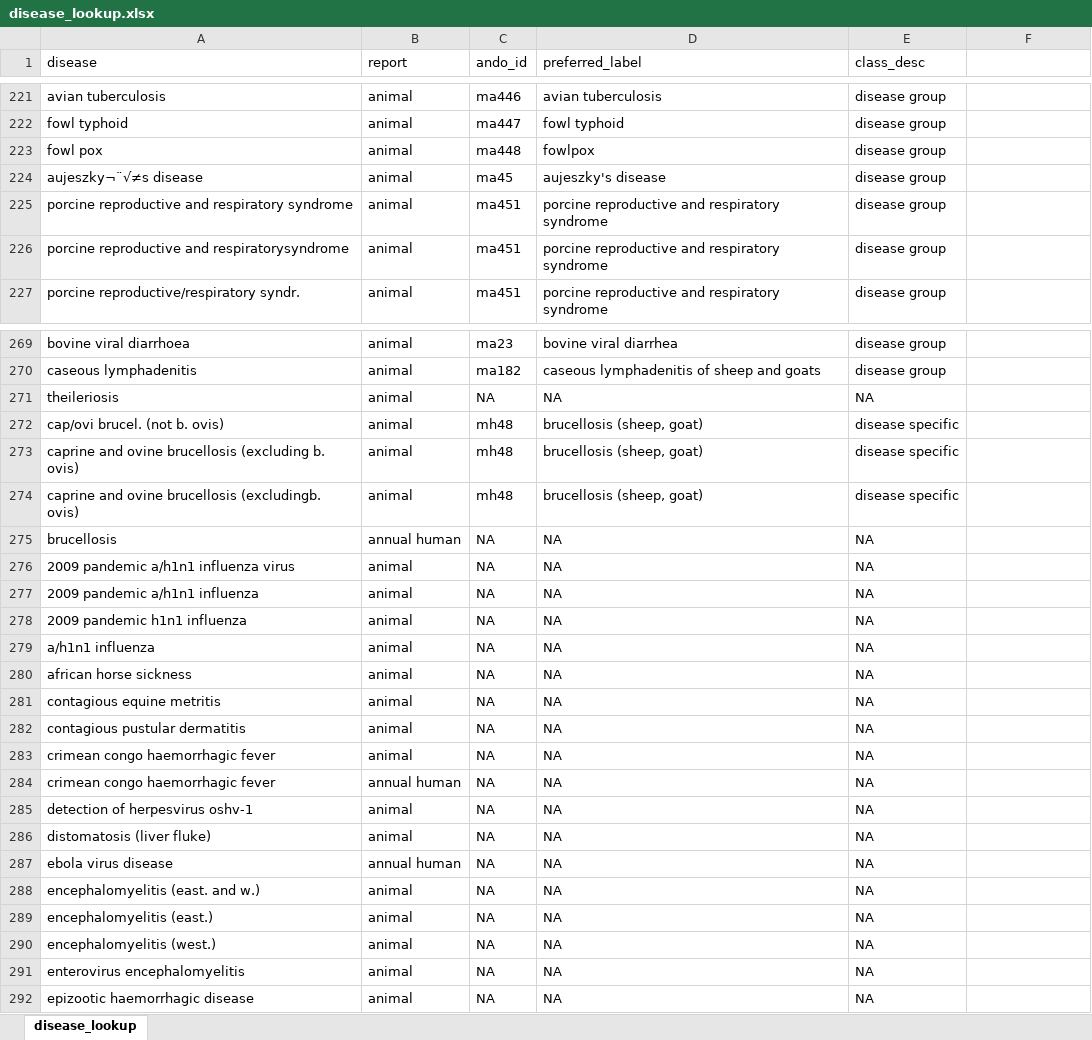
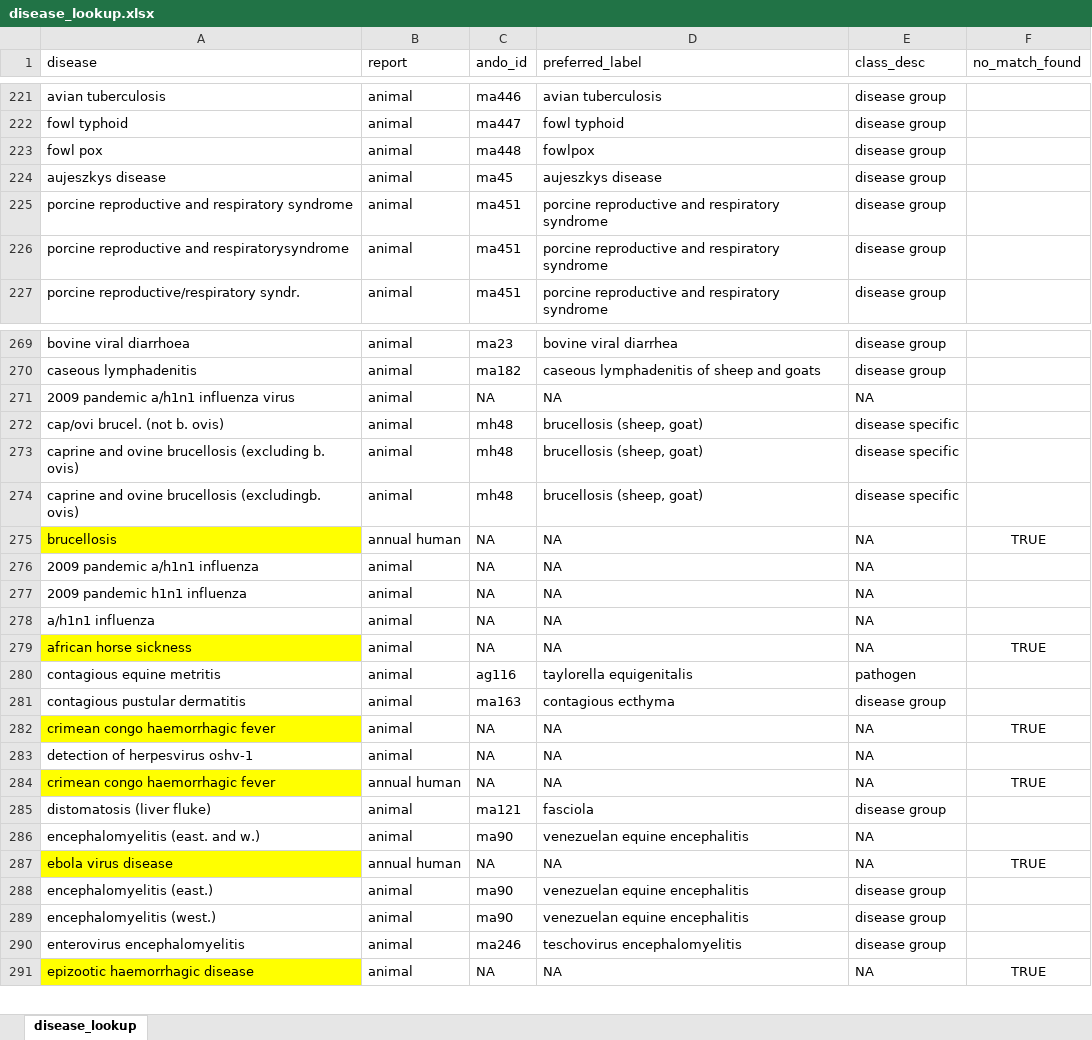
Before and after one commit to ecohealthalliance/wahis, an Excel workbook: inst/diseases/disease_lookup.xlsx, sheet disease_lookup, drawn as a sheet; only a part is shown, gaps mark what is left out; values as stored, in another font and other column widths than the file's, no borders; removed rows and columns are numbered as before the commit, all else as after; the diff covers the shown part only; the diff names each change by its address in the sheet, - before the commit and + after, or states it on an @@ line.

Commit message:
Updating annual report disease lookup

```diff
--- a/inst/diseases/disease_lookup.xlsx (sheet disease_lookup)
+++ b/inst/diseases/disease_lookup.xlsx (sheet disease_lookup)
-F1: (empty)
+F1: no_match_found
-A224 (disease): aujeszky¬¨√≠s disease
+A224 (disease): aujeszkys disease
-D224 (preferred_label): aujeszky's disease
+D224 (preferred_label): aujeszkys disease
-A271 (disease): theileriosis
+A271 (disease): 2009 pandemic a/h1n1 influenza virus
-A275 fill: none
+A275 fill: #FFFF00
-F275 (no_match_found): (empty)
+F275 (no_match_found): TRUE
-row 276: 2009 pandemic a/h1n1 influenza virus | animal | NA | NA | NA
-A279 fill: none
+A279 fill: #FFFF00
-F279 (no_match_found): (empty)
+F279 (no_match_found): TRUE
-C280 (ando_id): NA
+C280 (ando_id): ag116
-D280 (preferred_label): NA
+D280 (preferred_label): taylorella equigenitalis
-E280 (class_desc): NA
+E280 (class_desc): pathogen
-C281 (ando_id): NA
+C281 (ando_id): ma163
-D281 (preferred_label): NA
+D281 (preferred_label): contagious ecthyma
-E281 (class_desc): NA
+E281 (class_desc): disease group
-A282 fill: none
+A282 fill: #FFFF00
-F282 (no_match_found): (empty)
+F282 (no_match_found): TRUE
-row 284: crimean congo haemorrhagic fever | annual human | NA | NA | NA
+row 284: crimean congo haemorrhagic fever | annual human | NA | NA | NA | TRUE
-C285 (ando_id): NA
+C285 (ando_id): ma121
-D285 (preferred_label): NA
+D285 (preferred_label): fasciola
-E285 (class_desc): NA
+E285 (class_desc): disease group
+row 286: encephalomyelitis (east. and w.) | animal | ma90 | venezuelan equine encephalitis | NA
-A287 fill: none
+A287 fill: #FFFF00
-F287 (no_match_found): (empty)
+F287 (no_match_found): TRUE
-row 288: encephalomyelitis (east. and w.) | animal | NA | NA | NA
-C288:C289 (ando_id): NA
+C288:C289 (ando_id): ma90
-D288:D289 (preferred_label): NA
+D288:D289 (preferred_label): venezuelan equine encephalitis
-E288:E290 (class_desc): NA
+E288:E290 (class_desc): disease group
-C290 (ando_id): NA
+C290 (ando_id): ma246
-D290 (preferred_label): NA
+D290 (preferred_label): teschovirus encephalomyelitis
-A291 fill: none
+A291 fill: #FFFF00
-F291 (no_match_found): (empty)
+F291 (no_match_found): TRUE
```
Also changed, not shown: 4 added rows, 3 removed rows, 24 edited cells and cell formats elsewhere in this sheet, 2 other files.
